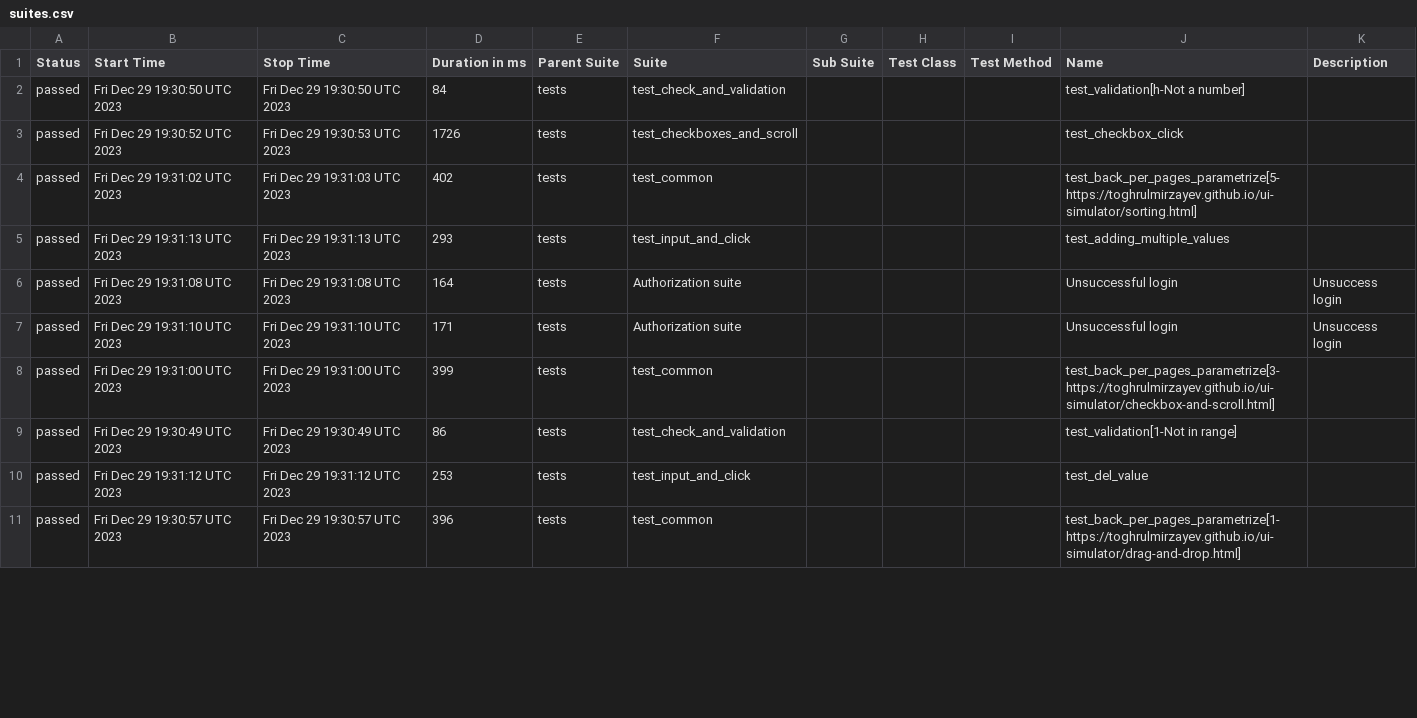
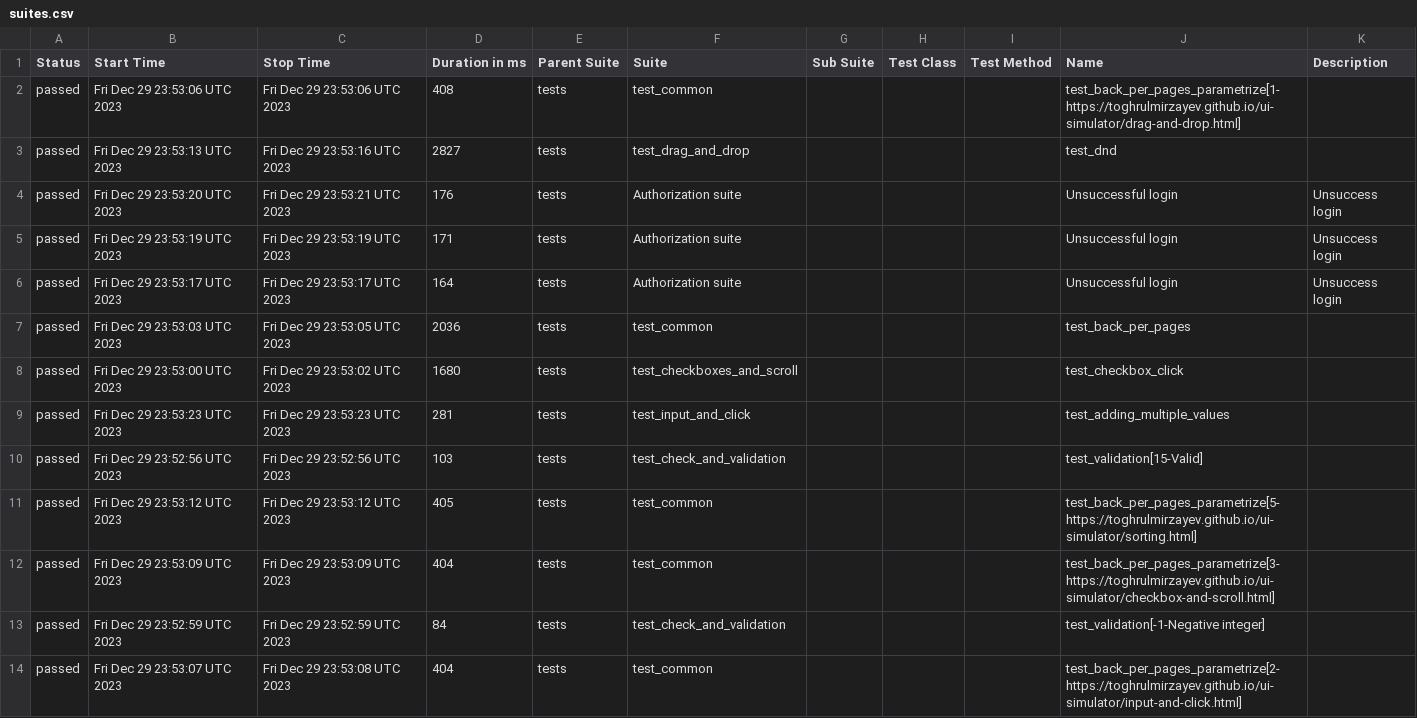
Before and after one commit to ks1non/test-automation, a CSV file: data/suites.csv, drawn as a sheet; only a part is shown; the diff covers the shown part only.

Commit message:
Deploying to gh-pages from @ ks1non/test-automation@81b87fb7d86418b48e2e3c85b1838c25fc49121a 🚀

```diff
--- a/data/suites.csv
+++ b/data/suites.csv
@@ -1,11 +1,14 @@
 "Status","Start Time","Stop Time","Duration in ms","Parent Suite","Suite","Sub Suite","Test Class","Test Method","Name","Description"
-"passed","Fri Dec 29 19:30:50 UTC 2023","Fri Dec 29 19:30:50 UTC 2023","84","tests","test_check_and_validation","","","","test_validation[h-Not a number]",""
-"passed","Fri Dec 29 19:30:52 UTC 2023","Fri Dec 29 19:30:53 UTC 2023","1726","tests","test_checkboxes_and_scroll","","","","test_checkbox_click",""
-"passed","Fri Dec 29 19:31:02 UTC 2023","Fri Dec 29 19:31:03 UTC 2023","402","tests","test_common","","","","test_back_per_pages_parametrize[5-https://toghrulmirzayev.github.io/ui-simulator/sorting.html]",""
-"passed","Fri Dec 29 19:31:13 UTC 2023","Fri Dec 29 19:31:13 UTC 2023","293","tests","test_input_and_click","","","","test_adding_multiple_values",""
-"passed","Fri Dec 29 19:31:08 UTC 2023","Fri Dec 29 19:31:08 UTC 2023","164","tests","Authorization suite","","","","Unsuccessful login","Unsuccess login"
-"passed","Fri Dec 29 19:31:10 UTC 2023","Fri Dec 29 19:31:10 UTC 2023","171","tests","Authorization suite","","","","Unsuccessful login","Unsuccess login"
-"passed","Fri Dec 29 19:31:00 UTC 2023","Fri Dec 29 19:31:00 UTC 2023","399","tests","test_common","","","","test_back_per_pages_parametrize[3-https://toghrulmirzayev.github.io/ui-simulator/checkbox-and-scroll.html]",""
-"passed","Fri Dec 29 19:30:49 UTC 2023","Fri Dec 29 19:30:49 UTC 2023","86","tests","test_check_and_validation","","","","test_validation[1-Not in range]",""
-"passed","Fri Dec 29 19:31:12 UTC 2023","Fri Dec 29 19:31:12 UTC 2023","253","tests","test_input_and_click","","","","test_del_value",""
-"passed","Fri Dec 29 19:30:57 UTC 2023","Fri Dec 29 19:30:57 UTC 2023","396","tests","test_common","","","","test_back_per_pages_parametrize[1-https://toghrulmirzayev.github.io/ui-simulator/drag-and-drop.html]",""
+"passed","Fri Dec 29 23:53:06 UTC 2023","Fri Dec 29 23:53:06 UTC 2023","408","tests","test_common","","","","test_back_per_pages_parametrize[1-https://toghrulmirzayev.github.io/ui-simulator/drag-and-drop.html]",""
+"passed","Fri Dec 29 23:53:13 UTC 2023","Fri Dec 29 23:53:16 UTC 2023","2827","tests","test_drag_and_drop","","","","test_dnd",""
+"passed","Fri Dec 29 23:53:20 UTC 2023","Fri Dec 29 23:53:21 UTC 2023","176","tests","Authorization suite","","","","Unsuccessful login","Unsuccess login"
+"passed","Fri Dec 29 23:53:19 UTC 2023","Fri Dec 29 23:53:19 UTC 2023","171","tests","Authorization suite","","","","Unsuccessful login","Unsuccess login"
+"passed","Fri Dec 29 23:53:17 UTC 2023","Fri Dec 29 23:53:17 UTC 2023","164","tests","Authorization suite","","","","Unsuccessful login","Unsuccess login"
+"passed","Fri Dec 29 23:53:03 UTC 2023","Fri Dec 29 23:53:05 UTC 2023","2036","tests","test_common","","","","test_back_per_pages",""
+"passed","Fri Dec 29 23:53:00 UTC 2023","Fri Dec 29 23:53:02 UTC 2023","1680","tests","test_checkboxes_and_scroll","","","","test_checkbox_click",""
+"passed","Fri Dec 29 23:53:23 UTC 2023","Fri Dec 29 23:53:23 UTC 2023","281","tests","test_input_and_click","","","","test_adding_multiple_values",""
+"passed","Fri Dec 29 23:52:56 UTC 2023","Fri Dec 29 23:52:56 UTC 2023","103","tests","test_check_and_validation","","","","test_validation[15-Valid]",""
+"passed","Fri Dec 29 23:53:12 UTC 2023","Fri Dec 29 23:53:12 UTC 2023","405","tests","test_common","","","","test_back_per_pages_parametrize[5-https://toghrulmirzayev.github.io/ui-simulator/sorting.html]",""
+"passed","Fri Dec 29 23:53:09 UTC 2023","Fri Dec 29 23:53:09 UTC 2023","404","tests","test_common","","","","test_back_per_pages_parametrize[3-https://toghrulmirzayev.github.io/ui-simulator/checkbox-and-scroll.html]",""
+"passed","Fri Dec 29 23:52:59 UTC 2023","Fri Dec 29 23:52:59 UTC 2023","84","tests","test_check_and_validation","","","","test_validation[-1-Negative integer]",""
+"passed","Fri Dec 29 23:53:07 UTC 2023","Fri Dec 29 23:53:08 UTC 2023","404","tests","test_common","","","","test_back_per_pages_parametrize[2-https://toghrulmirzayev.github.io/ui-simulator/input-and-click.html]",""
```
Also changed, not shown: 2 added rows, 5 removed rows and 14 edited cells elsewhere in this file, 53 other files.
